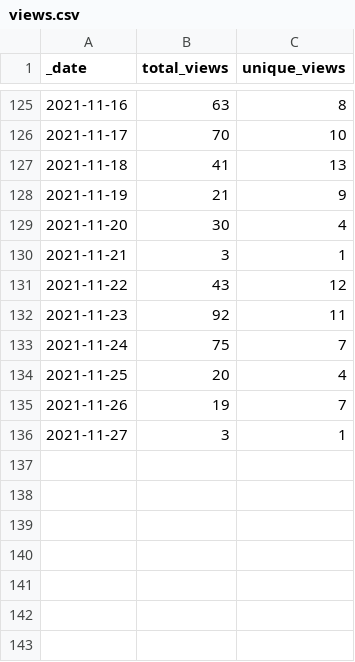
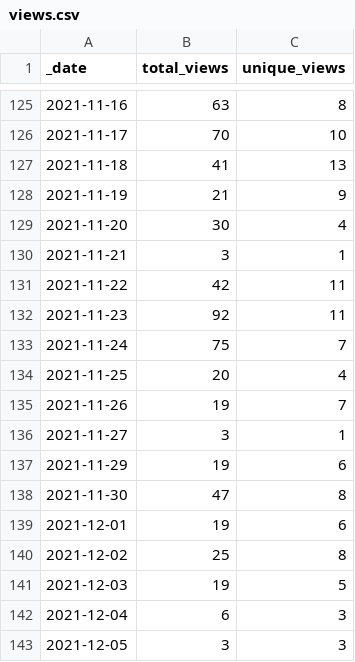
Before and after one commit to lsubash/intel-secl, a CSV file: traffic/views.csv, drawn as a sheet; only a part is shown, gaps mark what is left out.

```diff
--- a/traffic/views.csv
+++ b/traffic/views.csv
@@ -130,3 +130,3 @@ _date,total_views,unique_views
 2021-11-21,3,1
-2021-11-22,43,12
+2021-11-22,42,11
 2021-11-23,92,11
@@ -136 +136,8 @@ _date,total_views,unique_views
 2021-11-27,3,1
+2021-11-29,19,6
+2021-11-30,47,8
+2021-12-01,19,6
+2021-12-02,25,8
+2021-12-03,19,5
+2021-12-04,6,3
+2021-12-05,3,3
```
Also changed, not shown: traffic/clones.csv, 1 other file.
